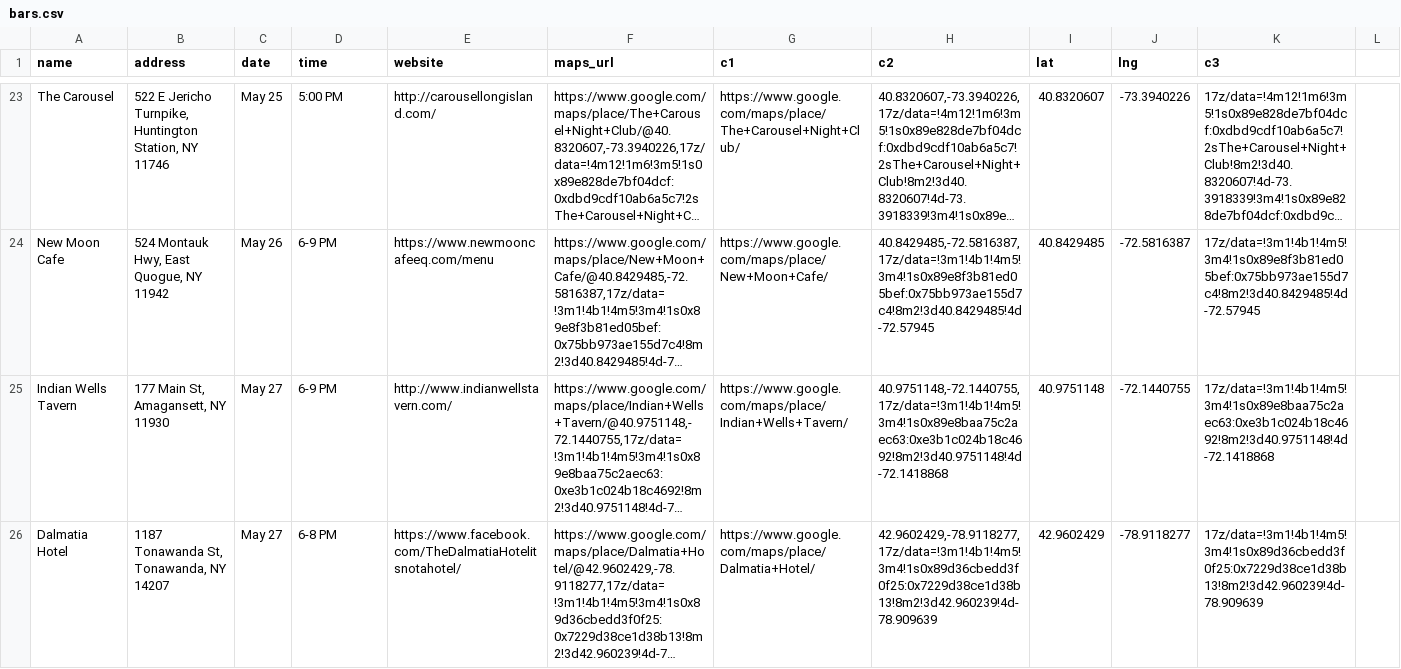
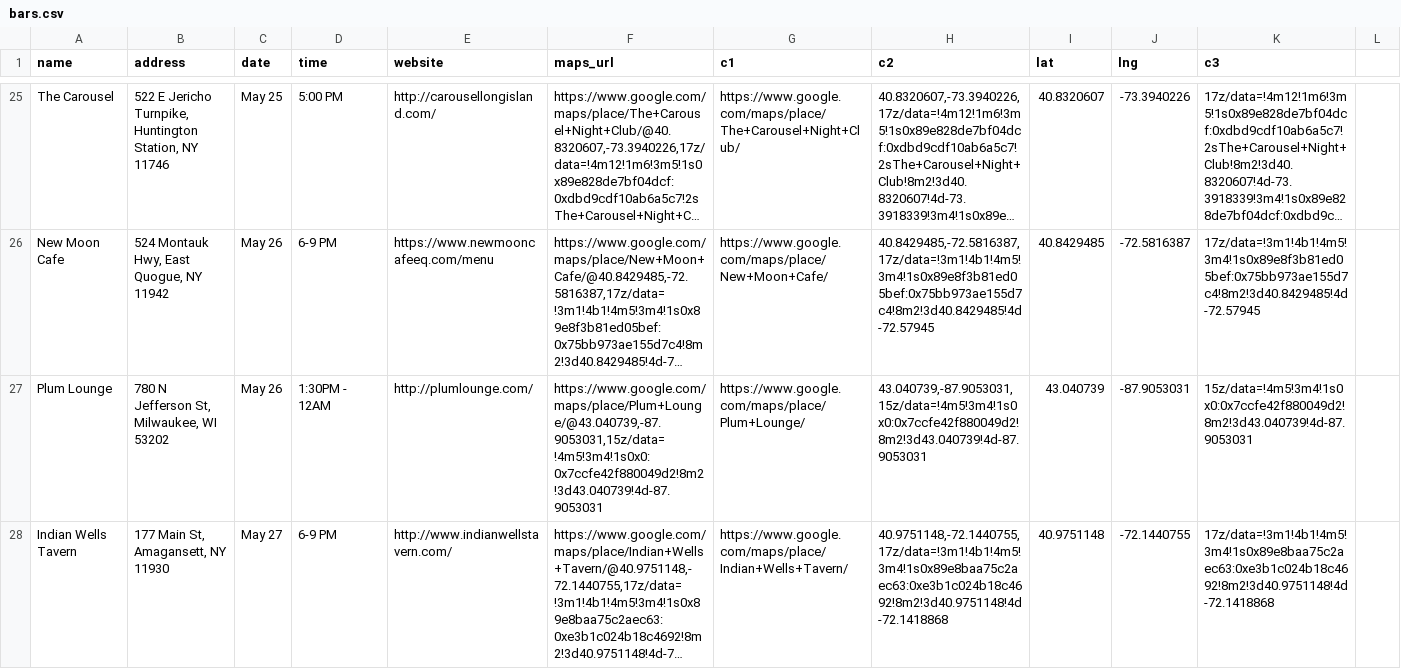
Before and after one commit to russian-standard-vodka/muleweek, a CSV file: bars.csv, drawn as a sheet; only a part is shown, gaps mark what is left out; the shorter side is filled out with more unchanged rows; long unchanged cells end in …; the diff covers the shown part only; the diff names each change by its address in the sheet, - before the commit and + after, or states it on an @@ line.

Commit message:
Update bars.csv

```diff
--- a/bars.csv
+++ b/bars.csv
+row 27: Plum Lounge | 780 N Jefferson St, Milwaukee, WI 53202 | May 26 | 1:30PM - 12AM | http://plumlounge.com/ | https://www.google.com/maps/place/Plum+Lounge/@43.040739,-87.9053031,15z/data=!4m5!3m4!1s0x0:0x7ccfe42f880049d2!8m2!3d43.040739!4d-87.9053031 | https://www.google.com/maps/place/Plum+Lounge/ | 43.040739,-87.9053031,15z/data=!4m5!3m4!1s0x0:0x7ccfe42f880049d2!8m2!3d43.040739!4d-87.9053031 | 43.040739 | -87.9053031 | 15z/data=!4m5!3m4!1s0x0:0x7ccfe42f880049d2!8m2!3d43.040739!4d-87.9053031
```
Also changed, not shown: 3 added rows elsewhere in this file.
